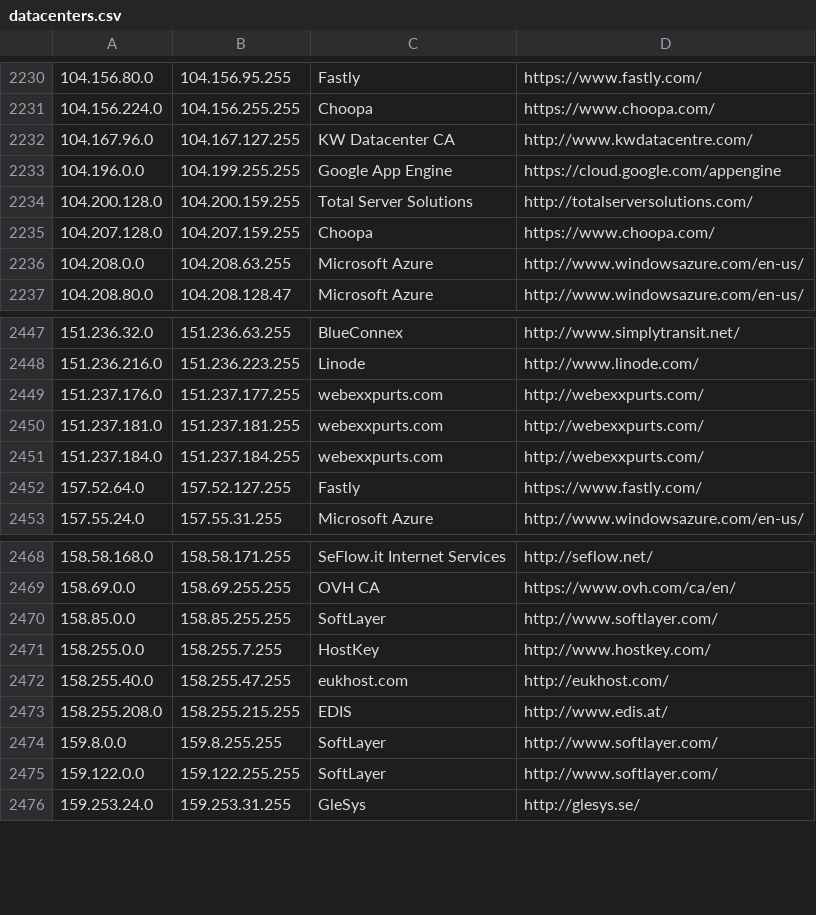
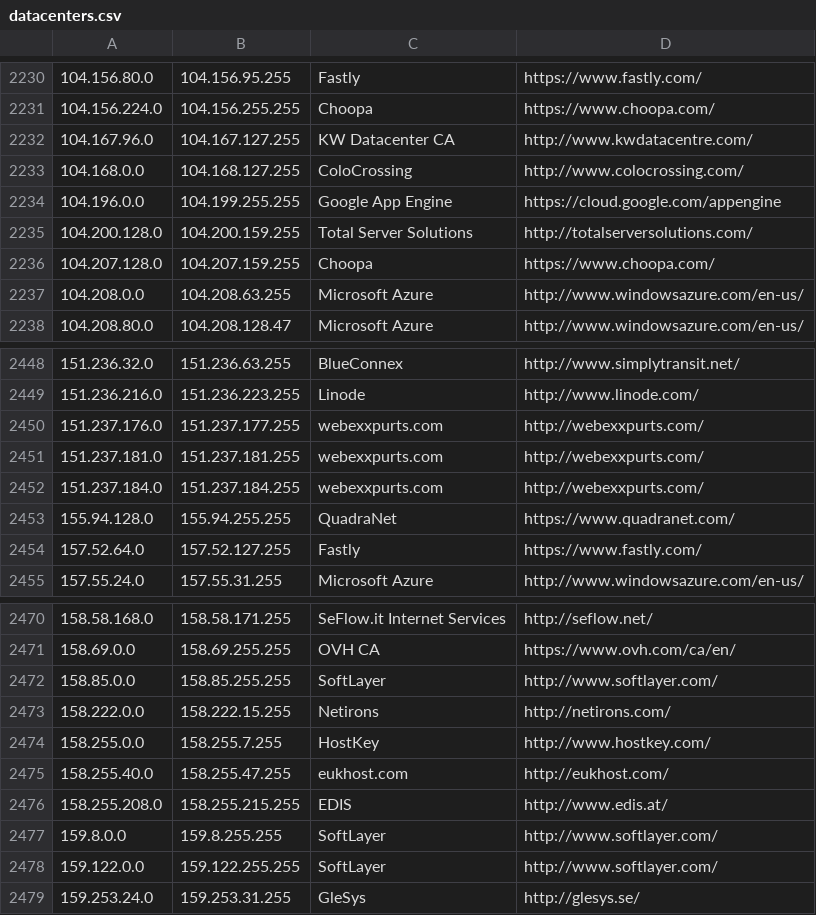
Before and after one commit to client9/ipcat, a CSV file: datacenters.csv, drawn as a sheet; only a part is shown, gaps mark what is left out; the diff names each change by its address in the sheet, - before the commit and + after, or states it on an @@ line.

Commit message:
Adds ranges from ColoCrossing, QuadraNet, and Netirons
* 158.222.0.0/20  Netirons
* 155.94.128.0/17 QuadraNet
* 104.168.0.0/17  ColoCrossing

```diff
--- a/datacenters.csv
+++ b/datacenters.csv
+row 2233: 104.168.0.0 | 104.168.127.255 | ColoCrossing | http://www.colocrossing.com/
+row 2453: 155.94.128.0 | 155.94.255.255 | QuadraNet | https://www.quadranet.com/
+row 2473: 158.222.0.0 | 158.222.15.255 | Netirons | http://netirons.com/
```
